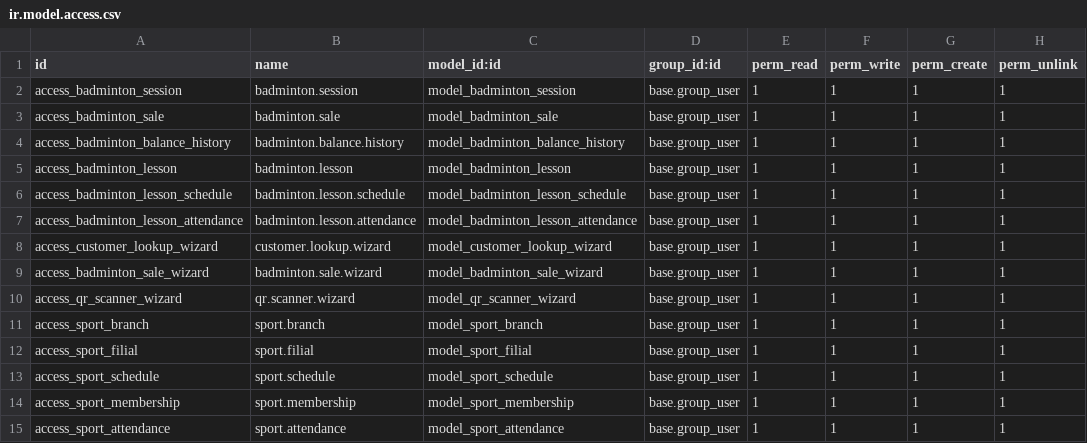
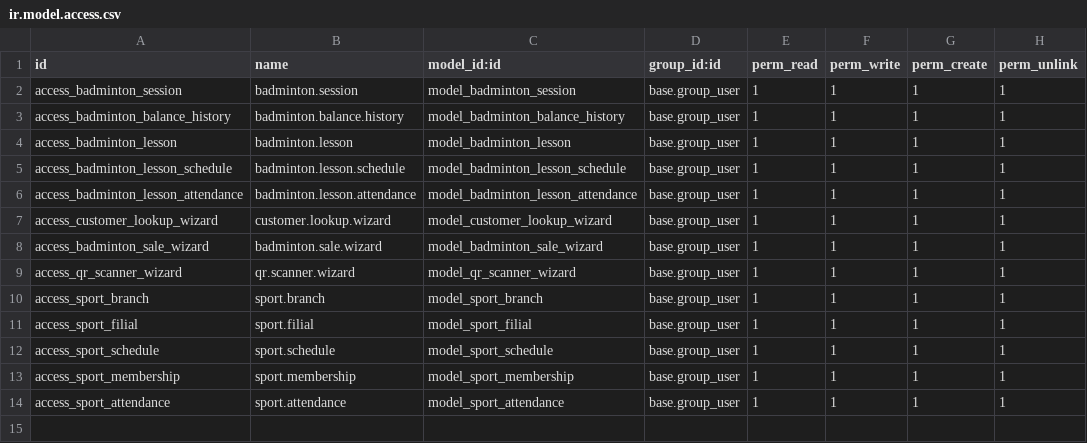
Before and after one commit to 7aim/BadmintonOdoo, a CSV file: security/ir.model.access.csv, drawn as a sheet.

```diff
--- a/security/ir.model.access.csv
+++ b/security/ir.model.access.csv
@@ -2,3 +2,2 @@ id,name,model_id:id,group_id:id,perm_read,perm_write,perm_create,perm_unlink
 access_badminton_session,badminton.session,model_badminton_session,base.group_user,1,1,1,1
-access_badminton_sale,badminton.sale,model_badminton_sale,base.group_user,1,1,1,1
 access_badminton_balance_history,badminton.balance.history,model_badminton_balance_history,base.group_user,1,1,1,1
```
Also changed, not shown: 8 other files.
